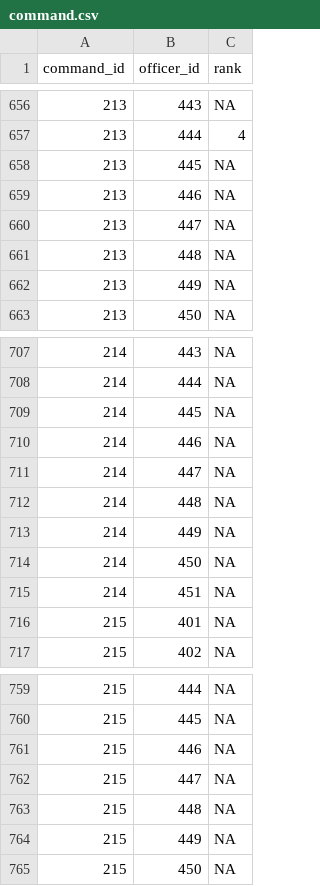
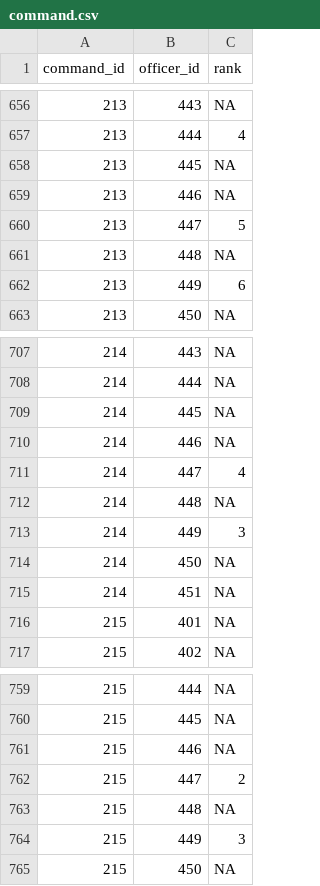
Before and after one commit to OuhscBbmc/usnavy-billets, a CSV file: data-phi-free/derived/command.csv, drawn as a sheet; only a part is shown, gaps mark what is left out.

Commit message:
Complete more ranks from commands

```diff
--- a/data-phi-free/derived/command.csv
+++ b/data-phi-free/derived/command.csv
@@ -659,5 +659,5 @@ command_id,officer_id,rank
 213,446,NA
-213,447,NA
+213,447,5
 213,448,NA
-213,449,NA
+213,449,6
 213,450,NA
@@ -710,5 +710,5 @@ command_id,officer_id,rank
 214,446,NA
-214,447,NA
+214,447,4
 214,448,NA
-214,449,NA
+214,449,3
 214,450,NA
@@ -761,5 +761,5 @@ command_id,officer_id,rank
 215,446,NA
-215,447,NA
+215,447,2
 215,448,NA
-215,449,NA
+215,449,3
 215,450,NA
```
Also changed, not shown: data-phi-free/raw/command-wide.csv, 1 other file.
